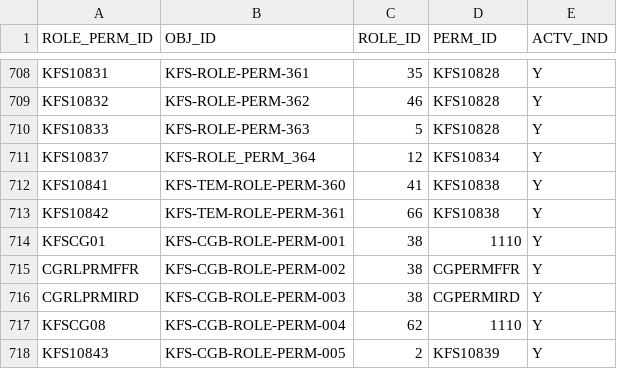
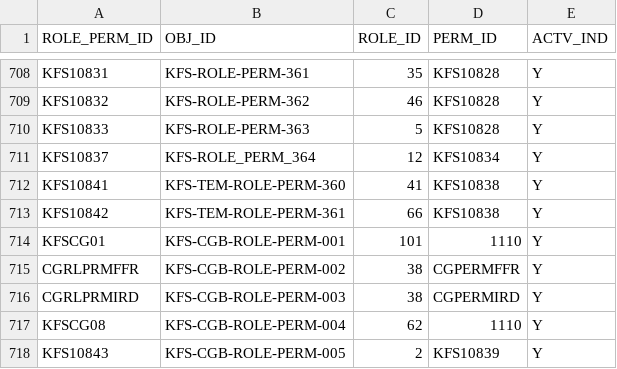
Before and after one commit to kuali/kfs, a CSV file: work/db/rice-data/bootstrap/krim_role_perm_t.csv, drawn as a sheet; only a part is shown, gaps mark what is left out.

```diff
--- a/work/db/rice-data/bootstrap/krim_role_perm_t.csv
+++ b/work/db/rice-data/bootstrap/krim_role_perm_t.csv
@@ -713,3 +713,3 @@ KFS10841,KFS-TEM-ROLE-PERM-360,41,KFS10838,Y
 KFS10842,KFS-TEM-ROLE-PERM-361,66,KFS10838,Y
-KFSCG01,KFS-CGB-ROLE-PERM-001,38,1110,Y
+KFSCG01,KFS-CGB-ROLE-PERM-001,101,1110,Y
 CGRLPRMFFR,KFS-CGB-ROLE-PERM-002,38,CGPERMFFR,Y
```
Also changed, not shown: 14 other files.
